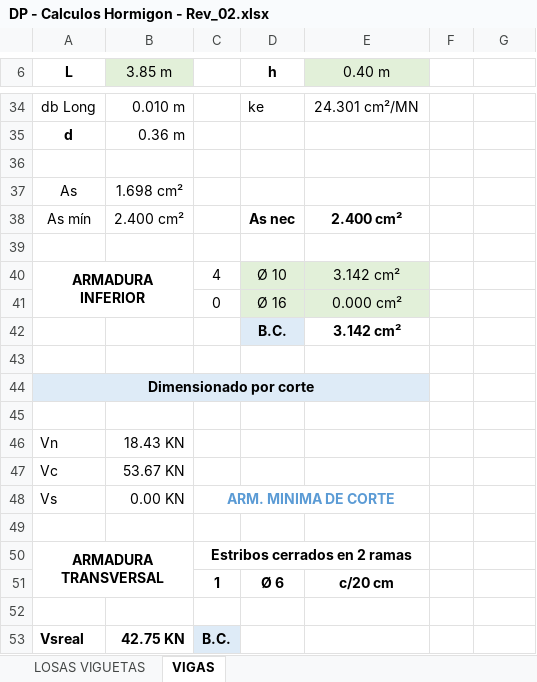
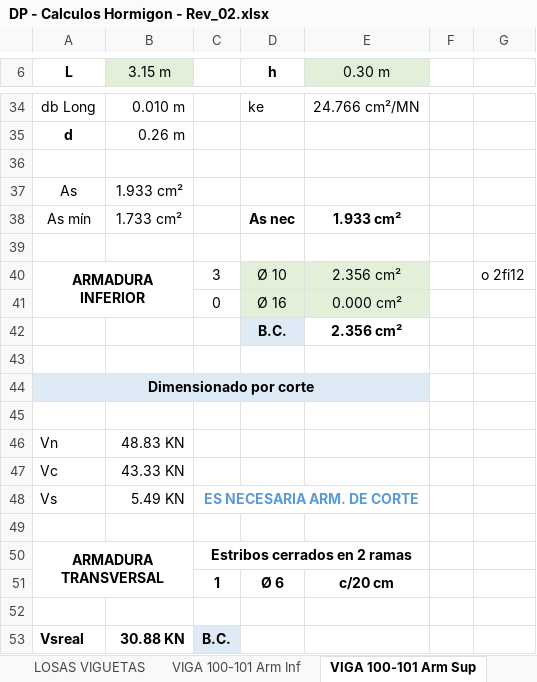
Before and after one commit to AndresYR/Sigma, an Excel workbook: Proyectos/23-011_ILAG_Viviendas/01_Hojas de calculo/DP - Calculos Hormigon - Rev_02.xlsx, sheet VIGA 100-101 Arm Sup, drawn as a sheet; only a part is shown, gaps mark what is left out; values as stored, in another font and other column widths than the file's, no borders; charts and pictures not drawn; the diff covers the shown part only; the diff names each change by its address in the sheet, - before the commit and + after, or states it on an @@ line.

```diff
--- a/Proyectos/23-011_ILAG_Viviendas/01_Hojas de calculo/DP - Calculos Hormigon - Rev_02.xlsx (sheet VIGA 100-101 Arm Sup)
+++ b/Proyectos/23-011_ILAG_Viviendas/01_Hojas de calculo/DP - Calculos Hormigon - Rev_02.xlsx (sheet VIGA 100-101 Arm Sup)
-sheet tab: VIGAS
+sheet tab: VIGA 100-101 Arm Sup
+sheet tab: VIGA 100-101 Arm Inf
-B6: 3.85 m
+B6: 3.15 m
-E6: 0.40 m
+E6: 0.30 m
-E34 (0.30 m): 24.301 cm²/MN
+E34 (0.30 m): 24.766 cm²/MN
-B35 (3.15 m): 0.36 m
+B35 (3.15 m): 0.26 m
-B37 (3.15 m): 1.698 cm²
+B37 (3.15 m): 1.933 cm²
-B38 (3.15 m): 2.400 cm²
+B38 (3.15 m): 1.733 cm²
-E38 (0.30 m): 2.400 cm²
+E38 (0.30 m): 1.933 cm²
-C40: 4
+C40: 3
-E40 (0.30 m): 3.142 cm²
+E40 (0.30 m): 2.356 cm²
-G40: (empty)
+G40: o 2fi12
-E42 (0.30 m): 3.142 cm²
+E42 (0.30 m): 2.356 cm²
-B46 (3.15 m): 18.43 KN
+B46 (3.15 m): 48.83 KN
-B47 (3.15 m): 53.67 KN
+B47 (3.15 m): 43.33 KN
-B48 (3.15 m): 0.00 KN
+B48 (3.15 m): 5.49 KN
-C48: ARM. MINIMA DE CORTE
+C48: ES NECESARIA ARM. DE CORTE
-B53 (3.15 m): 42.75 KN
+B53 (3.15 m): 30.88 KN
```
Also changed, not shown: 22 edited cells elsewhere in this sheet, sheet LOSAS VIGUETAS, other sheet tabs, formulas that keep their value, charts or pictures, 12 other files.
